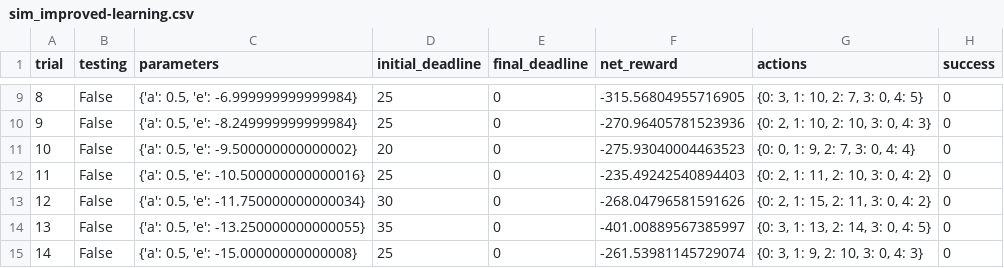
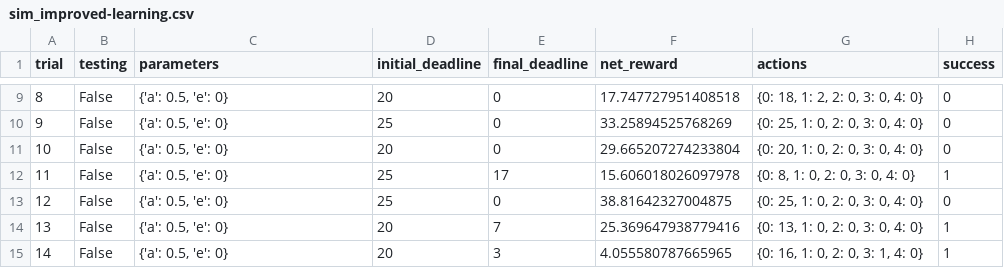
Before and after one commit to Daard/ML-Nanodegree, a CSV file: smartcab/logs/sim_improved-learning.csv, drawn as a sheet; only a part is shown, gaps mark what is left out; the diff covers the shown part only.

```diff
--- a/smartcab/logs/sim_improved-learning.csv
+++ b/smartcab/logs/sim_improved-learning.csv
@@ -9,7 +9,7 @@ trial,testing,parameters,initial_deadline,final_deadline,net_reward,actions,succ
-8,False,"{'a': 0.5, 'e': -6.999999999999984}",25,0,-315.56804955716905,"{0: 3, 1: 10, 2: 7, 3: 0, 4: 5}",0
-9,False,"{'a': 0.5, 'e': -8.249999999999984}",25,0,-270.96405781523936,"{0: 2, 1: 10, 2: 10, 3: 0, 4: 3}",0
-10,False,"{'a': 0.5, 'e': -9.500000000000002}",20,0,-275.93040004463523,"{0: 0, 1: 9, 2: 7, 3: 0, 4: 4}",0
-11,False,"{'a': 0.5, 'e': -10.500000000000016}",25,0,-235.49242540894403,"{0: 2, 1: 11, 2: 10, 3: 0, 4: 2}",0
-12,False,"{'a': 0.5, 'e': -11.750000000000034}",30,0,-268.04796581591626,"{0: 2, 1: 15, 2: 11, 3: 0, 4: 2}",0
-13,False,"{'a': 0.5, 'e': -13.250000000000055}",35,0,-401.00889567385997,"{0: 3, 1: 13, 2: 14, 3: 0, 4: 5}",0
-14,False,"{'a': 0.5, 'e': -15.00000000000008}",25,0,-261.53981145729074,"{0: 3, 1: 9, 2: 10, 3: 0, 4: 3}",0
+8,False,"{'a': 0.5, 'e': 0}",20,0,17.747727951408518,"{0: 18, 1: 2, 2: 0, 3: 0, 4: 0}",0
+9,False,"{'a': 0.5, 'e': 0}",25,0,33.25894525768269,"{0: 25, 1: 0, 2: 0, 3: 0, 4: 0}",0
+10,False,"{'a': 0.5, 'e': 0}",20,0,29.665207274233804,"{0: 20, 1: 0, 2: 0, 3: 0, 4: 0}",0
+11,False,"{'a': 0.5, 'e': 0}",25,17,15.606018026097978,"{0: 8, 1: 0, 2: 0, 3: 0, 4: 0}",1
+12,False,"{'a': 0.5, 'e': 0}",25,0,38.81642327004875,"{0: 25, 1: 0, 2: 0, 3: 0, 4: 0}",0
+13,False,"{'a': 0.5, 'e': 0}",20,7,25.369647938779416,"{0: 13, 1: 0, 2: 0, 3: 0, 4: 0}",1
+14,False,"{'a': 0.5, 'e': 0}",20,3,4.055580787665965,"{0: 16, 1: 0, 2: 0, 3: 1, 4: 0}",1
```
Also changed, not shown: 112 edited cells elsewhere in this file, smartcab/logs/sim_no-learning.csv, 11 other files.
